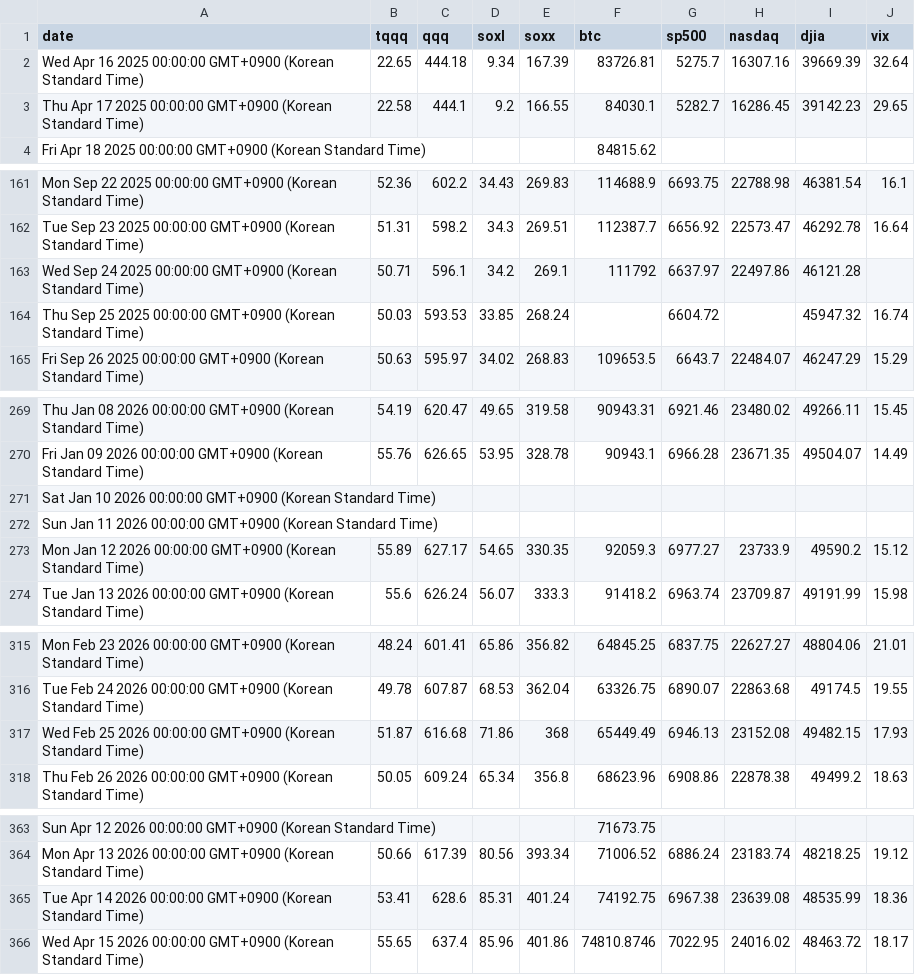
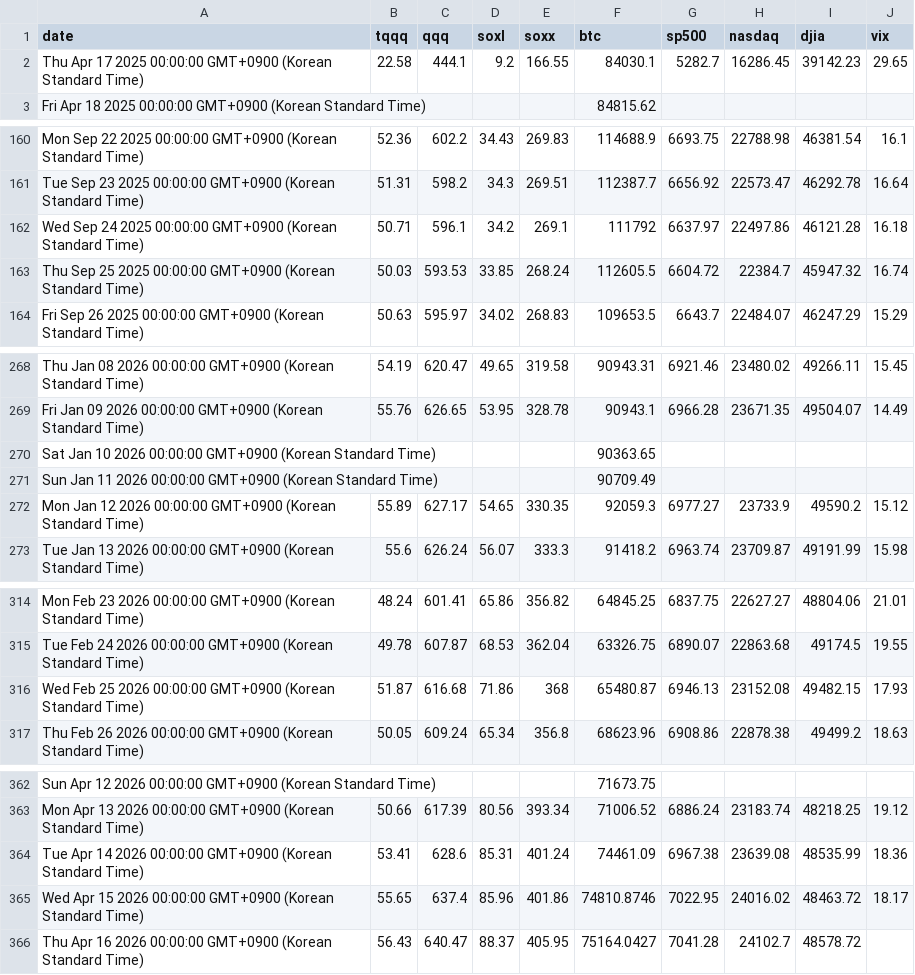
Before and after one commit to lemy38/market-prices, a CSV file: closing_prices - Sheet1.csv, drawn as a sheet; only a part is shown, gaps mark what is left out.

Commit message:
Update closing prices

```diff
--- a/closing_prices - Sheet1.csv
+++ b/closing_prices - Sheet1.csv
@@ -1,3 +1,2 @@
 date,tqqq,qqq,soxl,soxx,btc,sp500,nasdaq,djia,vix
-Wed Apr 16 2025 00:00:00 GMT+0900 (Korean Standard Time),22.65,444.18,9.34,167.39,83726.81,5275.7,16307.16,39669.39,32.64
 Thu Apr 17 2025 00:00:00 GMT+0900 (Korean Standard Time),22.58,444.1,9.2,166.55,84030.1,5282.7,16286.45,39142.23,29.65
@@ -162,4 +161,4 @@ Mon Sep 22 2025 00:00:00 GMT+0900 (Korean Standard Time),52.36,602.2,34.43,269.8
 Tue Sep 23 2025 00:00:00 GMT+0900 (Korean Standard Time),51.31,598.2,34.3,269.51,112387.7,6656.92,22573.47,46292.78,16.64
-Wed Sep 24 2025 00:00:00 GMT+0900 (Korean Standard Time),50.71,596.1,34.2,269.1,111792,6637.97,22497.86,46121.28,
-Thu Sep 25 2025 00:00:00 GMT+0900 (Korean Standard Time),50.03,593.53,33.85,268.24,,6604.72,,45947.32,16.74
+Wed Sep 24 2025 00:00:00 GMT+0900 (Korean Standard Time),50.71,596.1,34.2,269.1,111792,6637.97,22497.86,46121.28,16.18
+Thu Sep 25 2025 00:00:00 GMT+0900 (Korean Standard Time),50.03,593.53,33.85,268.24,112605.5,6604.72,22384.7,45947.32,16.74
 Fri Sep 26 2025 00:00:00 GMT+0900 (Korean Standard Time),50.63,595.97,34.02,268.83,109653.5,6643.7,22484.07,46247.29,15.29
@@ -270,4 +269,4 @@ Thu Jan 08 2026 00:00:00 GMT+0900 (Korean Standard Time),54.19,620.47,49.65,319.
 Fri Jan 09 2026 00:00:00 GMT+0900 (Korean Standard Time),55.76,626.65,53.95,328.78,90943.1,6966.28,23671.35,49504.07,14.49
-Sat Jan 10 2026 00:00:00 GMT+0900 (Korean Standard Time),,,,,,,,,
-Sun Jan 11 2026 00:00:00 GMT+0900 (Korean Standard Time),,,,,,,,,
+Sat Jan 10 2026 00:00:00 GMT+0900 (Korean Standard Time),,,,,90363.65,,,,
+Sun Jan 11 2026 00:00:00 GMT+0900 (Korean Standard Time),,,,,90709.49,,,,
 Mon Jan 12 2026 00:00:00 GMT+0900 (Korean Standard Time),55.89,627.17,54.65,330.35,92059.3,6977.27,23733.9,49590.2,15.12
@@ -316,3 +315,3 @@ Mon Feb 23 2026 00:00:00 GMT+0900 (Korean Standard Time),48.24,601.41,65.86,356.
 Tue Feb 24 2026 00:00:00 GMT+0900 (Korean Standard Time),49.78,607.87,68.53,362.04,63326.75,6890.07,22863.68,49174.5,19.55
-Wed Feb 25 2026 00:00:00 GMT+0900 (Korean Standard Time),51.87,616.68,71.86,368,65449.49,6946.13,23152.08,49482.15,17.93
+Wed Feb 25 2026 00:00:00 GMT+0900 (Korean Standard Time),51.87,616.68,71.86,368,65480.87,6946.13,23152.08,49482.15,17.93
 Thu Feb 26 2026 00:00:00 GMT+0900 (Korean Standard Time),50.05,609.24,65.34,356.8,68623.96,6908.86,22878.38,49499.2,18.63
@@ -364,3 +363,4 @@ Sun Apr 12 2026 00:00:00 GMT+0900 (Korean Standard Time),,,,,71673.75,,,,
 Mon Apr 13 2026 00:00:00 GMT+0900 (Korean Standard Time),50.66,617.39,80.56,393.34,71006.52,6886.24,23183.74,48218.25,19.12
-Tue Apr 14 2026 00:00:00 GMT+0900 (Korean Standard Time),53.41,628.6,85.31,401.24,74192.75,6967.38,23639.08,48535.99,18.36
+Tue Apr 14 2026 00:00:00 GMT+0900 (Korean Standard Time),53.41,628.6,85.31,401.24,74461.09,6967.38,23639.08,48535.99,18.36
 Wed Apr 15 2026 00:00:00 GMT+0900 (Korean Standard Time),55.65,637.4,85.96,401.86,74810.8746,7022.95,24016.02,48463.72,18.17
+Thu Apr 16 2026 00:00:00 GMT+0900 (Korean Standard Time),56.43,640.47,88.37,405.95,75164.0427,7041.28,24102.7,48578.72,
```
